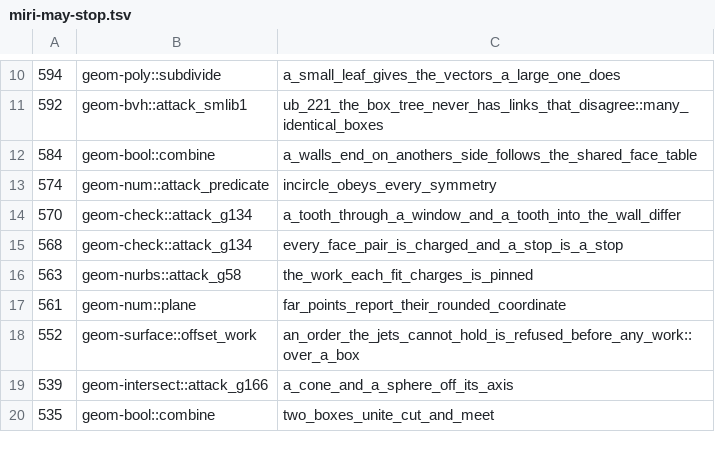
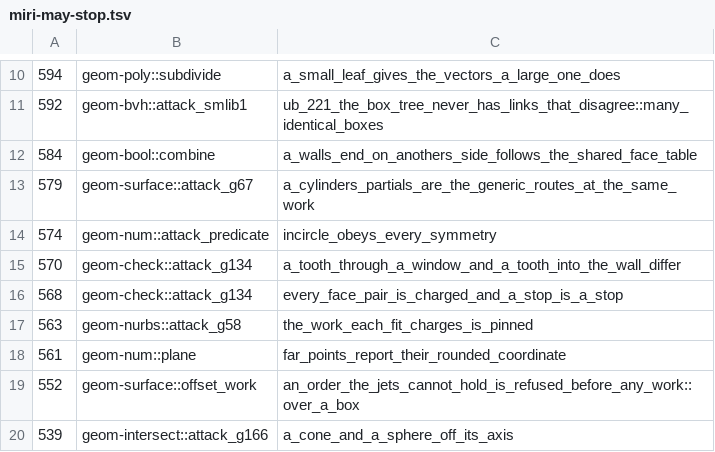
Before and after one commit to spareware-co-op/spareware, a TSV file: projects/engines/geometry/crates/geom-test/src/miri-may-stop.tsv, drawn as a sheet; only a part is shown, gaps mark what is left out; the shorter side is filled out with more unchanged rows.

```diff
--- a/projects/engines/geometry/crates/geom-test/src/miri-may-stop.tsv
+++ b/projects/engines/geometry/crates/geom-test/src/miri-may-stop.tsv
@@ -12,2 +12,3 @@
 584	geom-bool::combine	a_walls_end_on_anothers_side_follows_the_shared_face_table
+579	geom-surface::attack_g67	a_cylinders_partials_are_the_generic_routes_at_the_same_work
 574	geom-num::attack_predicate	incircle_obeys_every_symmetry
```
Also changed, not shown: projects/engines/geometry/crates/geom-test/src/miri-times.tsv.
